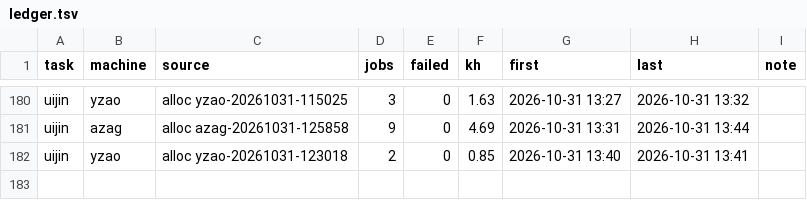
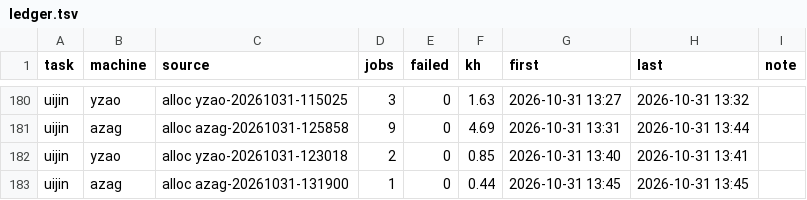
Before and after one commit to laussy/ten-go, a TSV file: ledger.tsv, drawn as a sheet; only a part is shown, gaps mark what is left out.

Commit message:
done: azag-20261031-131900: 0.4 kh spent

```diff
--- a/ledger.tsv
+++ b/ledger.tsv
@@ -182 +182,2 @@ uijin	azag	alloc azag-20261031-125858	9	0	4.69	2026-10-31 13:31	2026-10-31 13:44
 uijin	yzao	alloc yzao-20261031-123018	2	0	0.85	2026-10-31 13:40	2026-10-31 13:41	
+uijin	azag	alloc azag-20261031-131900	1	0	0.44	2026-10-31 13:45	2026-10-31 13:45	
```
